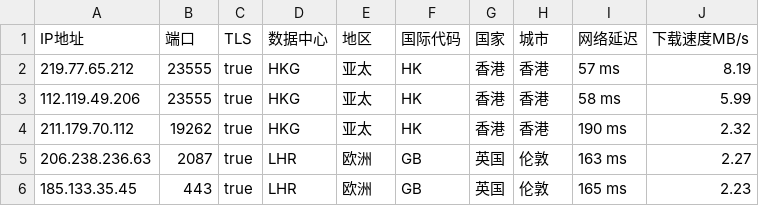
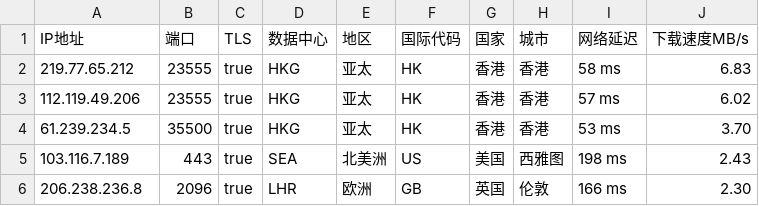
Before and after one commit to CEG1225/peng, a CSV file: peng.csv, drawn as a sheet.

Commit message:
PENG

```diff
--- a/peng.csv
+++ b/peng.csv
@@ -1,6 +1,6 @@
 IP地址,端口,TLS,数据中心,地区,国际代码,国家,城市,网络延迟,下载速度MB/s
-219.77.65.212,23555,true,HKG,亚太,HK,香港,香港,57 ms,8.19
-112.119.49.206,23555,true,HKG,亚太,HK,香港,香港,58 ms,5.99
-211.179.70.112,19262,true,HKG,亚太,HK,香港,香港,190 ms,2.32
-206.238.236.63,2087,true,LHR,欧洲,GB,英国,伦敦,163 ms,2.27
-185.133.35.45,443,true,LHR,欧洲,GB,英国,伦敦,165 ms,2.23
+219.77.65.212,23555,true,HKG,亚太,HK,香港,香港,58 ms,6.83
+112.119.49.206,23555,true,HKG,亚太,HK,香港,香港,57 ms,6.02
+61.239.234.5,35500,true,HKG,亚太,HK,香港,香港,53 ms,3.70
+103.116.7.189,443,true,SEA,北美洲,US,美国,西雅图,198 ms,2.43
+206.238.236.8,2096,true,LHR,欧洲,GB,英国,伦敦,166 ms,2.30
```
Also changed, not shown: 1 other file.
